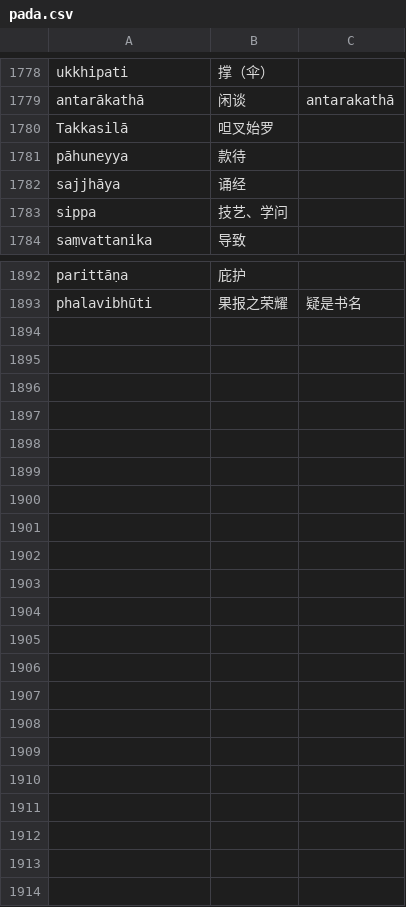
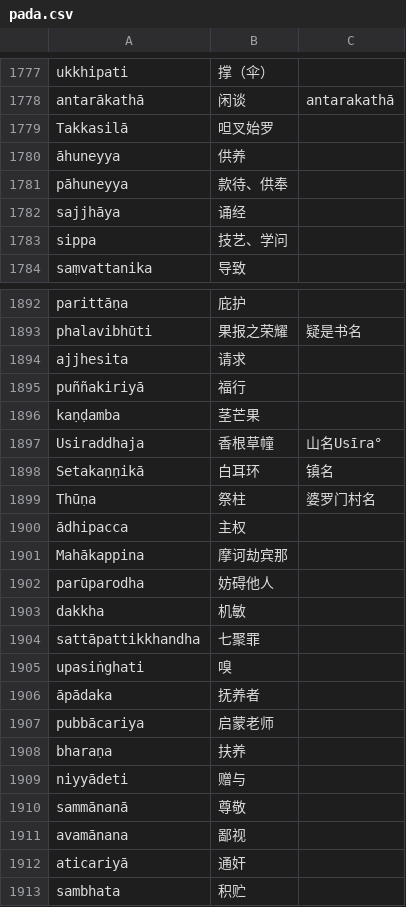
Before and after one commit to jhintr/nirutti, a CSV file: pada.csv, drawn as a sheet; only a part is shown, gaps mark what is left out; the diff covers the shown part only.

Commit message:
update dict

```diff
--- a/pada.csv
+++ b/pada.csv
@@ -1780,3 +1779,4 @@ antarākathā,闲谈,antarakathā
 Takkasilā,呾叉始罗,
-pāhuneyya,款待,
+āhuneyya,供养,
+pāhuneyya,款待、供奉,
 sajjhāya,诵经,
@@ -1893 +1893,21 @@ parittāṇa,庇护,
 phalavibhūti,果报之荣耀,疑是书名
+ajjhesita,请求,
+puññakiriyā,福行,
+kaṇḍamba,茎芒果,
+Usiraddhaja,香根草幢,山名Usīra°
+Setakaṇṇikā,白耳环,镇名
+Thūṇa,祭柱,婆罗门村名
+ādhipacca,主权,
+Mahākappina,摩诃劫宾那,
+parūparodha,妨碍他人,
+dakkha,机敏,
+sattāpattikkhandha,七聚罪,
+upasiṅghati,嗅,
+āpādaka,抚养者,
+pubbācariya,启蒙老师,
+bharaṇa,扶养,
+niyyādeti,赠与,
+sammānanā,尊敬,
+avamānana,鄙视,
+aticariyā,通奸,
+sambhata,积贮,
```
Also changed, not shown: 1 removed row and 5 edited cells elsewhere in this file.
